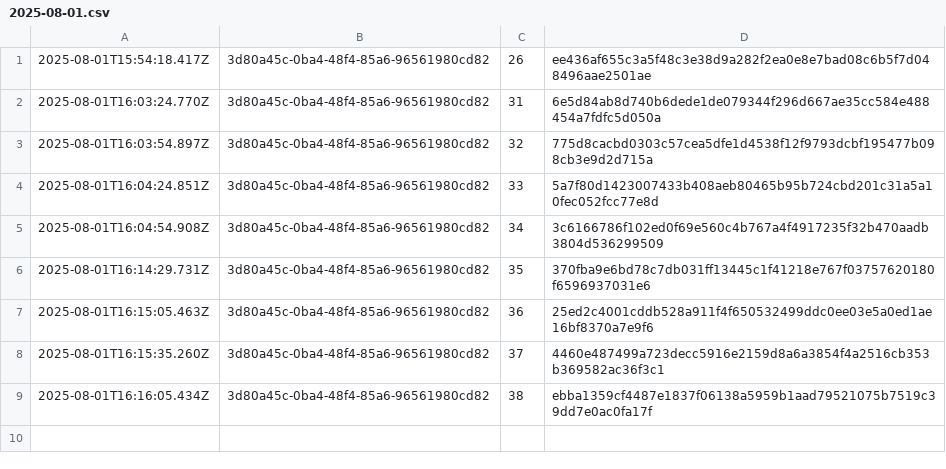
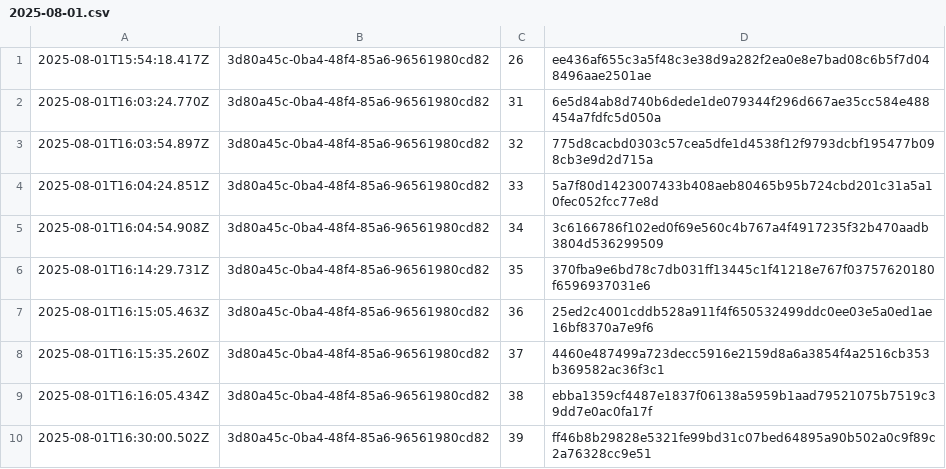
Before and after one commit to traceprompt/open-anchors, a CSV file: 2025-08-01.csv, drawn as a sheet; the diff names each change by its address in the sheet, - before the commit and + after, or states it on an @@ line.

Commit message:
anchor 1 roots (2025-08-01)

```diff
--- a/2025-08-01.csv
+++ b/2025-08-01.csv
+row 10: 2025-08-01T16:30:00.502Z | 3d80a45c-0ba4-48f4-85a6-96561980cd82 | 39 | ff46b8b29828e5321fe99bd31c07bed64895a90b502a0c9f89c2a76328cc9e51
```
